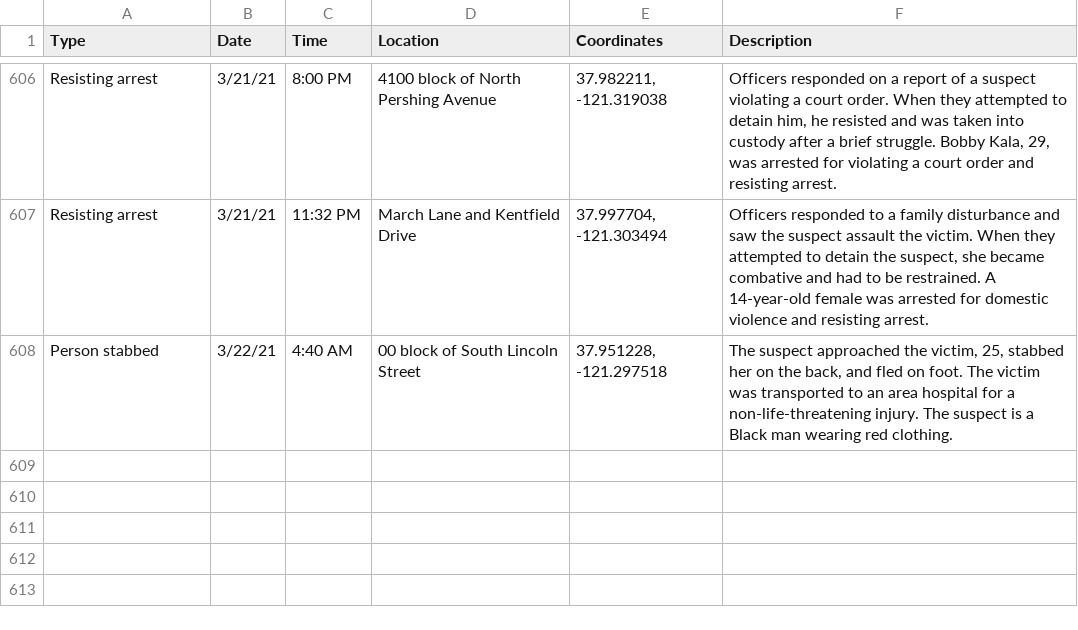
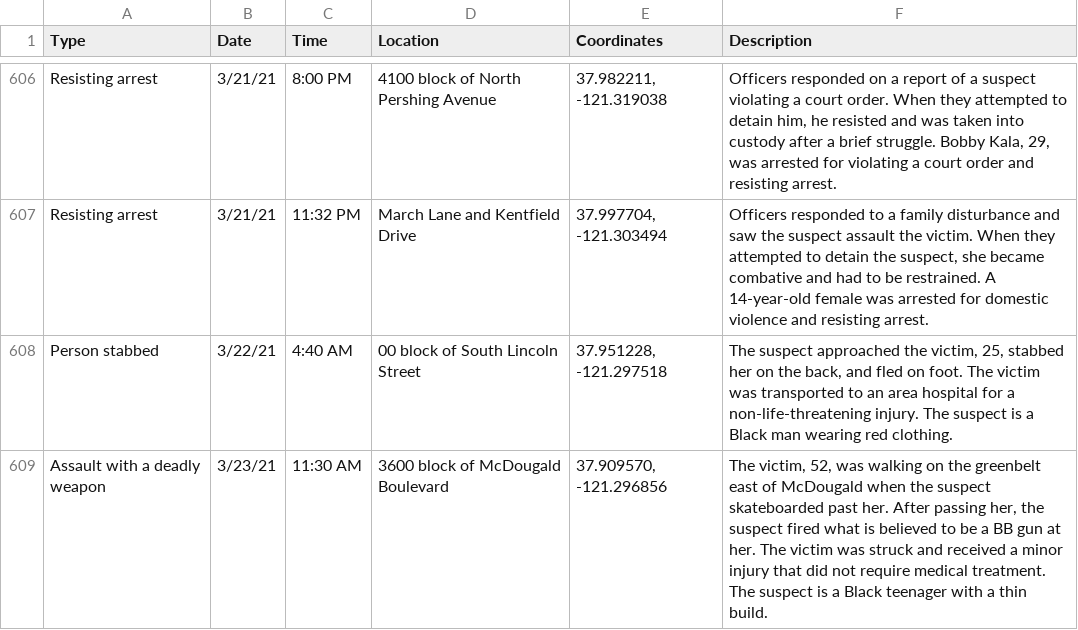
Before and after one commit to miriamwaldvogel/209politics, a CSV file: projects/crimemaps/data/stockton.csv, drawn as a sheet; only a part is shown, gaps mark what is left out; the diff names each change by its address in the sheet, - before the commit and + after, or states it on an @@ line.

```diff
--- a/projects/crimemaps/data/stockton.csv
+++ b/projects/crimemaps/data/stockton.csv
+row 609: Assault with a deadly weapon | 3/23/21 | 11:30 AM | 3600 block of McDougald Boulevard | 37.909570, -121.296856 | The victim, 52, was walking on the greenbelt east of McDougald when the suspect skateboarded past her. After passing her, the suspect fired what is believed to be a BB gun at her. The victim was struck and received a minor injury that did not require medical treatment. The suspect is a Black teenager with a thin build.
```
Also changed, not shown: 1 other file.
